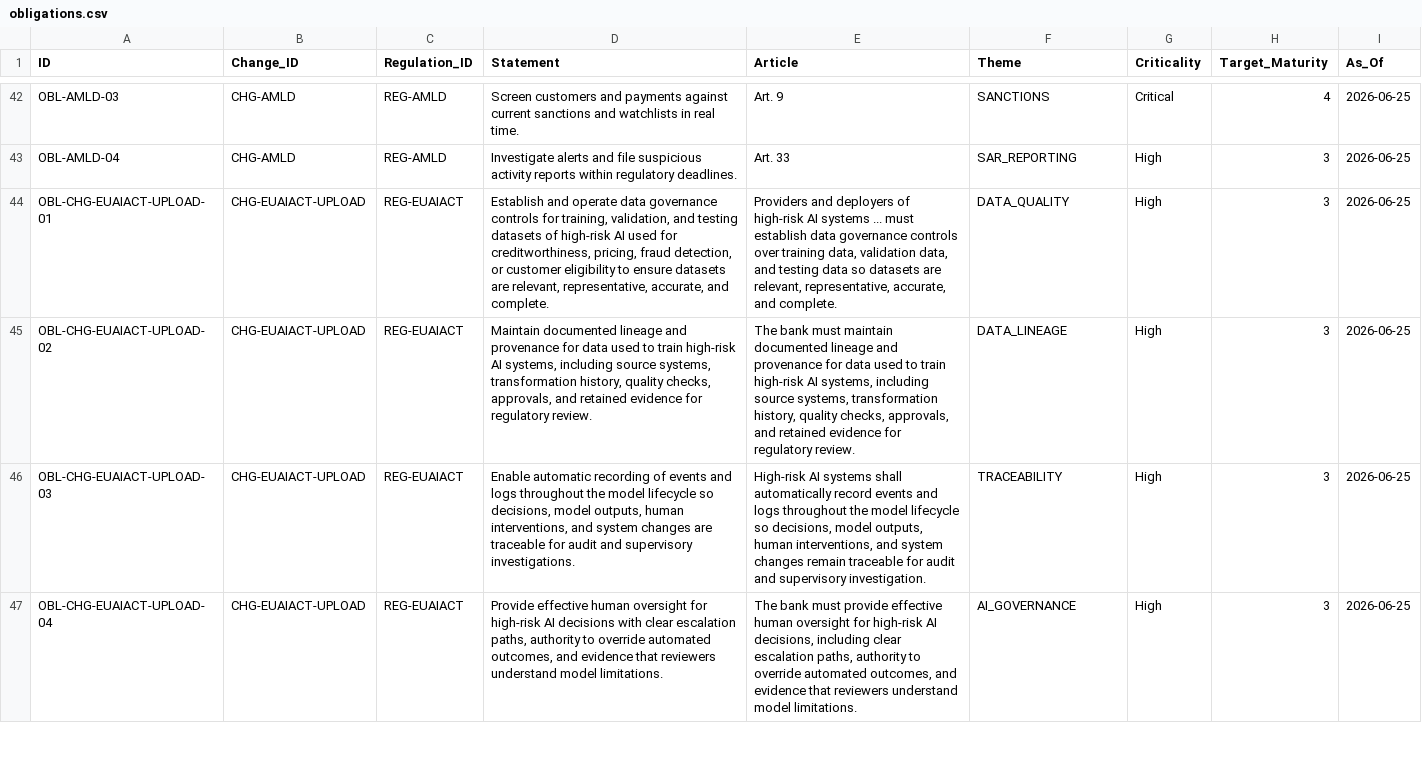
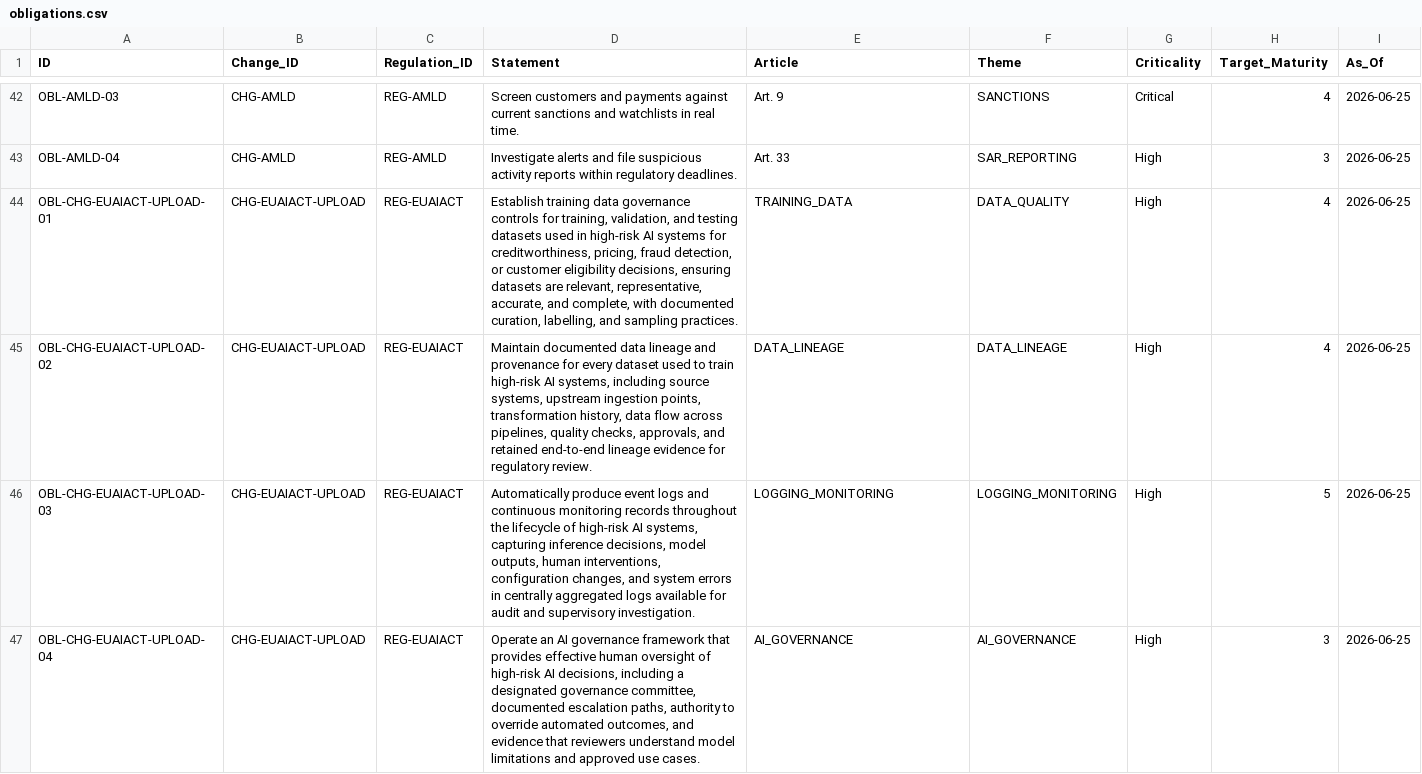
Before and after one commit to alanhkim/BuildForge_Banking_Team_1, a CSV file: output/tables/obligations.csv, drawn as a sheet; only a part is shown, gaps mark what is left out; the diff covers the shown part only.

Commit message:
pointing interpret to real foundry fabric backed agents:

```diff
--- a/output/tables/obligations.csv
+++ b/output/tables/obligations.csv
@@ -43,5 +43,5 @@ OBL-AMLD-03,CHG-AMLD,REG-AMLD,Screen customers and payments against current sanc
 OBL-AMLD-04,CHG-AMLD,REG-AMLD,Investigate alerts and file suspicious activity reports within regulatory deadlines.,Art. 33,SAR_REPORTING,High,3,2026-06-25
-OBL-CHG-EUAIACT-UPLOAD-01,CHG-EUAIACT-UPLOAD,REG-EUAIACT,"Establish and operate data governance controls for training, validation, and testing datasets of high-risk AI used for creditworthiness, pricing, fraud detection, or customer eligibility to ensure datasets are relevant, representative, accurate, and complete.","Providers and deployers of high-risk AI systems ... must establish data governance controls over training data, validation data, and testing data so datasets are relevant, representative, accurate, and complete.",DATA_QUALITY,High,3,2026-06-25
-OBL-CHG-EUAIACT-UPLOAD-02,CHG-EUAIACT-UPLOAD,REG-EUAIACT,"Maintain documented lineage and provenance for data used to train high-risk AI systems, including source systems, transformation history, quality checks, approvals, and retained evidence for regulatory review.","The bank must maintain documented lineage and provenance for data used to train high-risk AI systems, including source systems, transformation history, quality checks, approvals, and retained evidence for regulatory review.",DATA_LINEAGE,High,3,2026-06-25
-OBL-CHG-EUAIACT-UPLOAD-03,CHG-EUAIACT-UPLOAD,REG-EUAIACT,"Enable automatic recording of events and logs throughout the model lifecycle so decisions, model outputs, human interventions, and system changes are traceable for audit and supervisory investigations.","High-risk AI systems shall automatically record events and logs throughout the model lifecycle so decisions, model outputs, human interventions, and system changes remain traceable for audit and supervisory investigation.",TRACEABILITY,High,3,2026-06-25
-OBL-CHG-EUAIACT-UPLOAD-04,CHG-EUAIACT-UPLOAD,REG-EUAIACT,"Provide effective human oversight for high-risk AI decisions with clear escalation paths, authority to override automated outcomes, and evidence that reviewers understand model limitations.","The bank must provide effective human oversight for high-risk AI decisions, including clear escalation paths, authority to override automated outcomes, and evidence that reviewers understand model limitations.",AI_GOVERNANCE,High,3,2026-06-25
+OBL-CHG-EUAIACT-UPLOAD-01,CHG-EUAIACT-UPLOAD,REG-EUAIACT,"Establish training data governance controls for training, validation, and testing datasets used in high-risk AI systems for creditworthiness, pricing, fraud detection, or customer eligibility decisions, ensuring datasets are relevant, representative, accurate, and complete, with documented curation, labelling, and sampling practices.",TRAINING_DATA,DATA_QUALITY,High,4,2026-06-25
+OBL-CHG-EUAIACT-UPLOAD-02,CHG-EUAIACT-UPLOAD,REG-EUAIACT,"Maintain documented data lineage and provenance for every dataset used to train high-risk AI systems, including source systems, upstream ingestion points, transformation history, data flow across pipelines, quality checks, approvals, and retained end-to-end lineage evidence for regulatory review.",DATA_LINEAGE,DATA_LINEAGE,High,4,2026-06-25
+OBL-CHG-EUAIACT-UPLOAD-03,CHG-EUAIACT-UPLOAD,REG-EUAIACT,"Automatically produce event logs and continuous monitoring records throughout the lifecycle of high-risk AI systems, capturing inference decisions, model outputs, human interventions, configuration changes, and system errors in centrally aggregated logs available for audit and supervisory investigation.",LOGGING_MONITORING,LOGGING_MONITORING,High,5,2026-06-25
+OBL-CHG-EUAIACT-UPLOAD-04,CHG-EUAIACT-UPLOAD,REG-EUAIACT,"Operate an AI governance framework that provides effective human oversight of high-risk AI decisions, including a designated governance committee, documented escalation paths, authority to override automated outcomes, and evidence that reviewers understand model limitations and approved use cases.",AI_GOVERNANCE,AI_GOVERNANCE,High,3,2026-06-25
```
Also changed, not shown: 10 added rows and 3 edited cells elsewhere in this file, output/purview/lineage.csv, output/tables/compliance_scores.csv, 24 other files.
